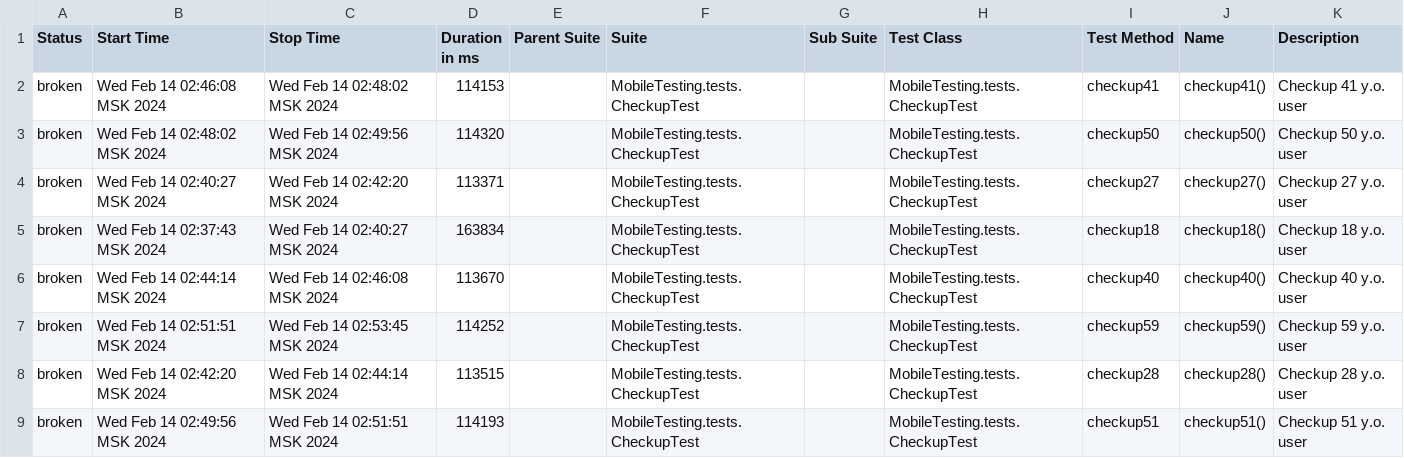
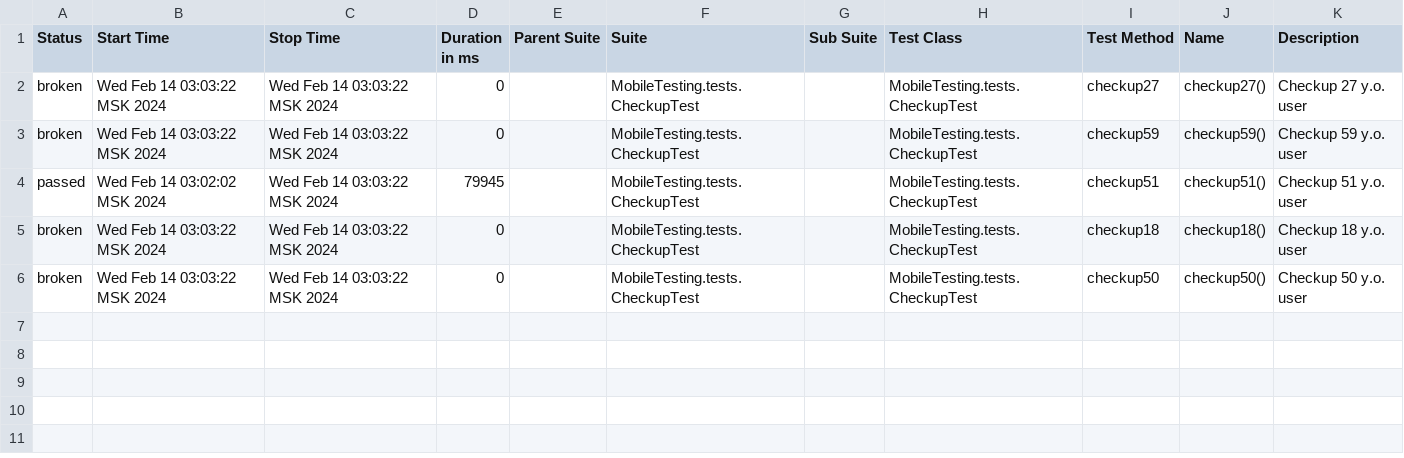
Before and after one commit to devops-ot/allure, a CSV file: data/suites.csv, drawn as a sheet.

```diff
--- a/data/suites.csv
+++ b/data/suites.csv
@@ -1,9 +1,6 @@
 "Status","Start Time","Stop Time","Duration in ms","Parent Suite","Suite","Sub Suite","Test Class","Test Method","Name","Description"
-"broken","Wed Feb 14 02:46:08 MSK 2024","Wed Feb 14 02:48:02 MSK 2024","114153","","MobileTesting.tests.CheckupTest","","MobileTesting.tests.CheckupTest","checkup41","checkup41()","Checkup 41 y.o. user"
-"broken","Wed Feb 14 02:48:02 MSK 2024","Wed Feb 14 02:49:56 MSK 2024","114320","","MobileTesting.tests.CheckupTest","","MobileTesting.tests.CheckupTest","checkup50","checkup50()","Checkup 50 y.o. user"
-"broken","Wed Feb 14 02:40:27 MSK 2024","Wed Feb 14 02:42:20 MSK 2024","113371","","MobileTesting.tests.CheckupTest","","MobileTesting.tests.CheckupTest","checkup27","checkup27()","Checkup 27 y.o. user"
-"broken","Wed Feb 14 02:37:43 MSK 2024","Wed Feb 14 02:40:27 MSK 2024","163834","","MobileTesting.tests.CheckupTest","","MobileTesting.tests.CheckupTest","checkup18","checkup18()","Checkup 18 y.o. user"
-"broken","Wed Feb 14 02:44:14 MSK 2024","Wed Feb 14 02:46:08 MSK 2024","113670","","MobileTesting.tests.CheckupTest","","MobileTesting.tests.CheckupTest","checkup40","checkup40()","Checkup 40 y.o. user"
-"broken","Wed Feb 14 02:51:51 MSK 2024","Wed Feb 14 02:53:45 MSK 2024","114252","","MobileTesting.tests.CheckupTest","","MobileTesting.tests.CheckupTest","checkup59","checkup59()","Checkup 59 y.o. user"
-"broken","Wed Feb 14 02:42:20 MSK 2024","Wed Feb 14 02:44:14 MSK 2024","113515","","MobileTesting.tests.CheckupTest","","MobileTesting.tests.CheckupTest","checkup28","checkup28()","Checkup 28 y.o. user"
-"broken","Wed Feb 14 02:49:56 MSK 2024","Wed Feb 14 02:51:51 MSK 2024","114193","","MobileTesting.tests.CheckupTest","","MobileTesting.tests.CheckupTest","checkup51","checkup51()","Checkup 51 y.o. user"
+"broken","Wed Feb 14 03:03:22 MSK 2024","Wed Feb 14 03:03:22 MSK 2024","0","","MobileTesting.tests.CheckupTest","","MobileTesting.tests.CheckupTest","checkup27","checkup27()","Checkup 27 y.o. user"
+"broken","Wed Feb 14 03:03:22 MSK 2024","Wed Feb 14 03:03:22 MSK 2024","0","","MobileTesting.tests.CheckupTest","","MobileTesting.tests.CheckupTest","checkup59","checkup59()","Checkup 59 y.o. user"
+"passed","Wed Feb 14 03:02:02 MSK 2024","Wed Feb 14 03:03:22 MSK 2024","79945","","MobileTesting.tests.CheckupTest","","MobileTesting.tests.CheckupTest","checkup51","checkup51()","Checkup 51 y.o. user"
+"broken","Wed Feb 14 03:03:22 MSK 2024","Wed Feb 14 03:03:22 MSK 2024","0","","MobileTesting.tests.CheckupTest","","MobileTesting.tests.CheckupTest","checkup18","checkup18()","Checkup 18 y.o. user"
+"broken","Wed Feb 14 03:03:22 MSK 2024","Wed Feb 14 03:03:22 MSK 2024","0","","MobileTesting.tests.CheckupTest","","MobileTesting.tests.CheckupTest","checkup50","checkup50()","Checkup 50 y.o. user"
```
Also changed, not shown: 30 other files.
